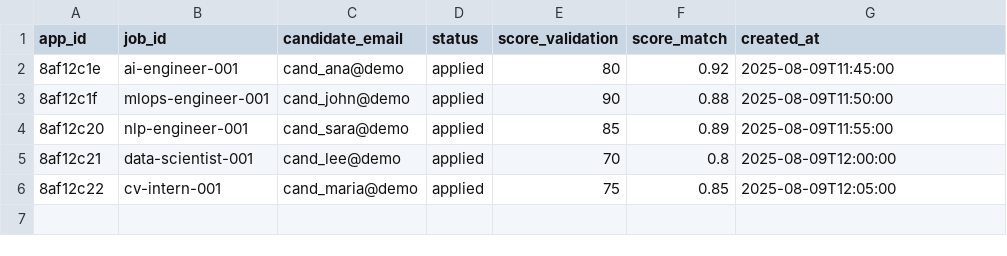
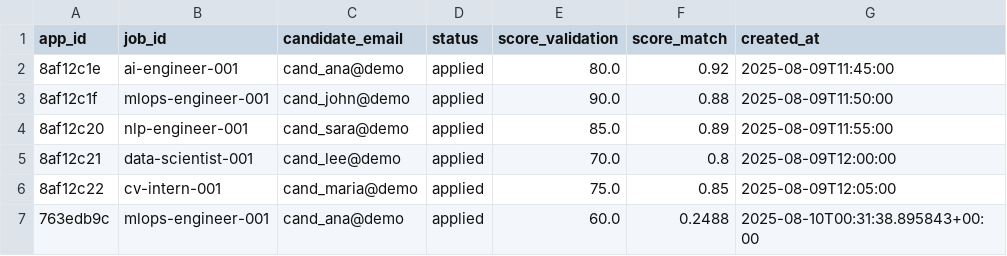
Before and after one commit to valelopezch/HackNation, a CSV file: data/applications_template.csv, drawn as a sheet.

```diff
--- a/data/applications_template.csv
+++ b/data/applications_template.csv
@@ -1,6 +1,7 @@
 app_id,job_id,candidate_email,status,score_validation,score_match,created_at
-8af12c1e,ai-engineer-001,cand_ana@demo,applied,80,0.92,2025-08-09T11:45:00
-8af12c1f,mlops-engineer-001,cand_john@demo,applied,90,0.88,2025-08-09T11:50:00
-8af12c20,nlp-engineer-001,cand_sara@demo,applied,85,0.89,2025-08-09T11:55:00
-8af12c21,data-scientist-001,cand_lee@demo,applied,70,0.8,2025-08-09T12:00:00
-8af12c22,cv-intern-001,cand_maria@demo,applied,75,0.85,2025-08-09T12:05:00
+8af12c1e,ai-engineer-001,cand_ana@demo,applied,80.0,0.92,2025-08-09T11:45:00
+8af12c1f,mlops-engineer-001,cand_john@demo,applied,90.0,0.88,2025-08-09T11:50:00
+8af12c20,nlp-engineer-001,cand_sara@demo,applied,85.0,0.89,2025-08-09T11:55:00
+8af12c21,data-scientist-001,cand_lee@demo,applied,70.0,0.8,2025-08-09T12:00:00
+8af12c22,cv-intern-001,cand_maria@demo,applied,75.0,0.85,2025-08-09T12:05:00
+763edb9c,mlops-engineer-001,cand_ana@demo,applied,60.0,0.2488,2025-08-10T00:31:38.895843+00:00
```
Also changed, not shown: 2 other files.
